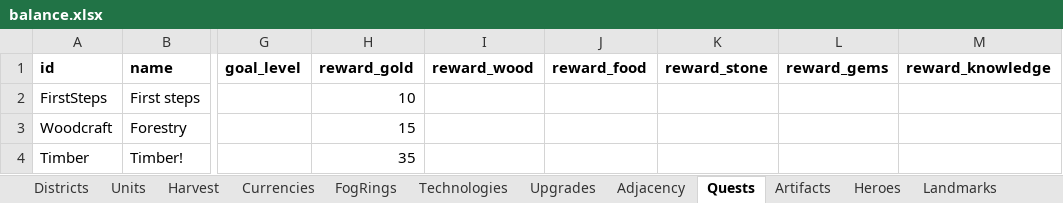
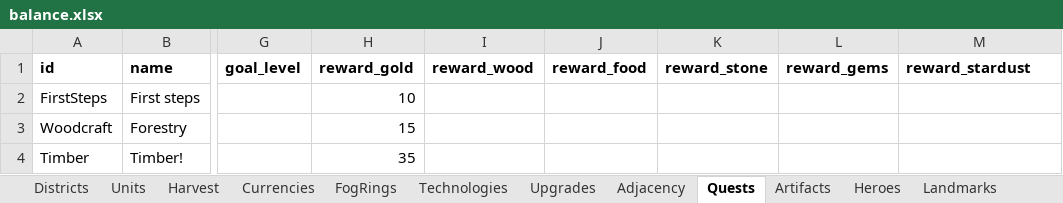
Before and after one commit to LadisCodi/kingdom, an Excel workbook: balance/balance.xlsx, sheet Quests, drawn as a sheet; only a part is shown, gaps mark what is left out; values as stored, in another font and other column widths than the file's, no borders; the diff names each change by its address in the sheet, - before the commit and + after, or states it on an @@ line.

```diff
--- a/balance/balance.xlsx (sheet Quests)
+++ b/balance/balance.xlsx (sheet Quests)
-M1: reward_knowledge
+M1: reward_stardust
```
Also changed, not shown: sheet Settings, sheet Currencies, 32 other files.
